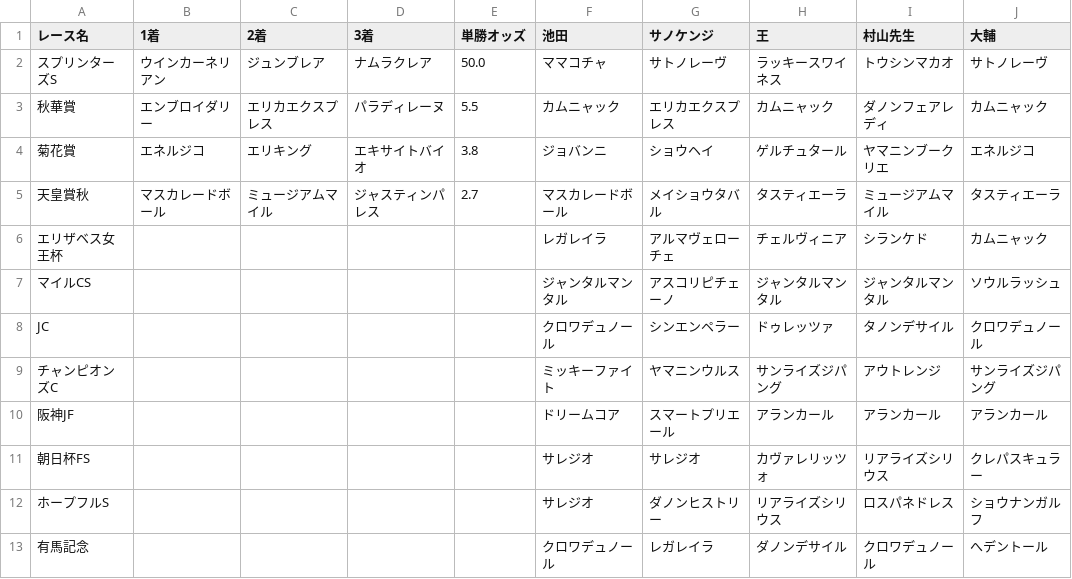
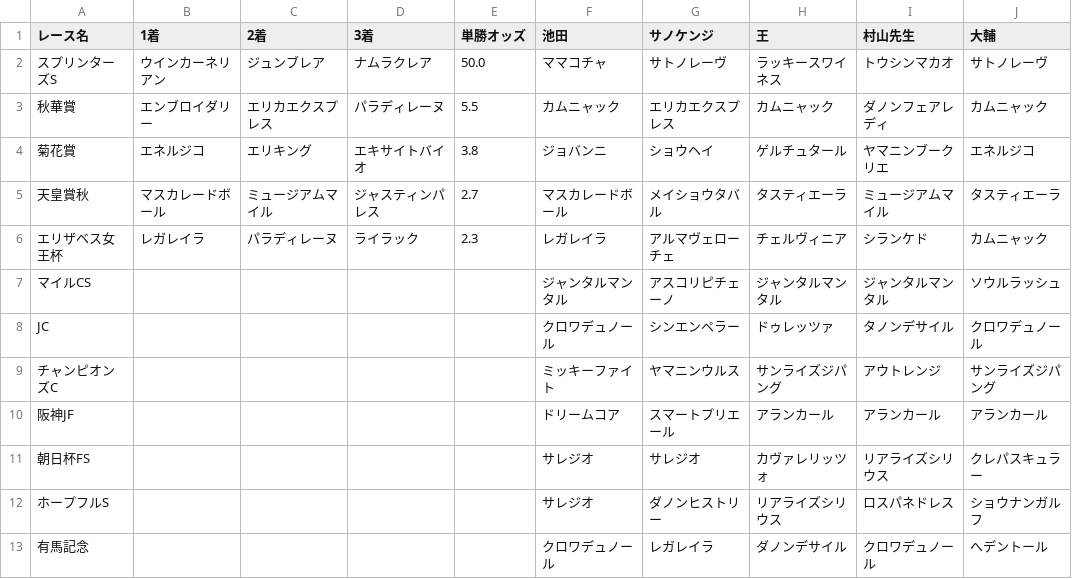
Before and after one commit to daisuke0508-san/jraautumn, a CSV file: data/results.csv, drawn as a sheet.

Commit message:
Modify エリザベス女王杯 entry in results.csv
Updated the entry for エリザベス女王杯 to include additional data.

```diff
--- a/data/results.csv
+++ b/data/results.csv
@@ -5,3 +5,3 @@
 天皇賞秋,マスカレードボール,ミュージアムマイル,ジャスティンパレス,2.7,マスカレードボール,メイショウタバル,タスティエーラ,ミュージアムマイル,タスティエーラ
-エリザベス女王杯,,,,,レガレイラ,アルマヴェローチェ,チェルヴィニア,シランケド,カムニャック
+エリザベス女王杯,レガレイラ,パラディレーヌ,ライラック,2.3,レガレイラ,アルマヴェローチェ,チェルヴィニア,シランケド,カムニャック
 マイルCS,,,,,ジャンタルマンタル,アスコリピチェーノ,ジャンタルマンタル,ジャンタルマンタル,ソウルラッシュ
```
